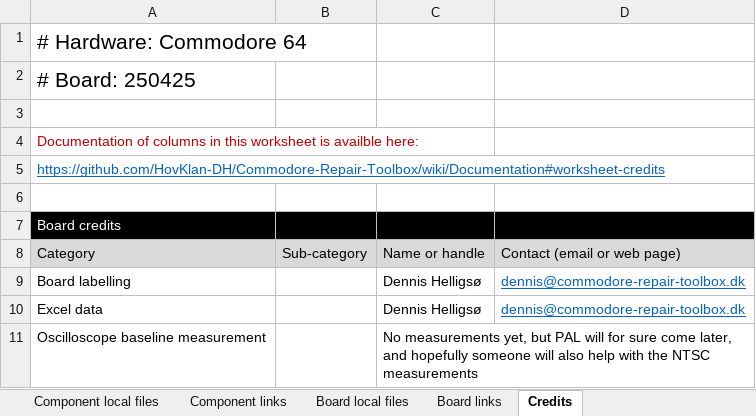
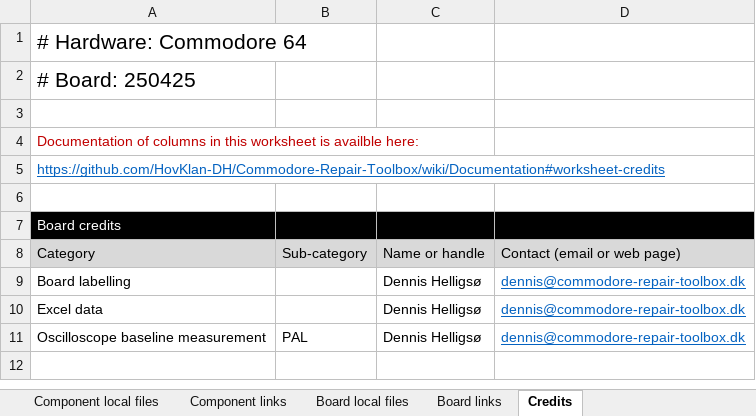
Before and after one commit to HovKlan-DH/Commodore-Repair-Toolbox, an Excel workbook: Data/Commodore 64/250425/Data C64 250425.xlsx, sheet Credits, drawn as a sheet; values as stored, in another font and other column widths than the file's, no borders; the diff names each change by its address in the sheet, - before the commit and + after, or states it on an @@ line.

```diff
--- a/Data/Commodore 64/250425/Data C64 250425.xlsx (sheet Credits)
+++ b/Data/Commodore 64/250425/Data C64 250425.xlsx (sheet Credits)
-B11: (empty)
+B11: PAL
-C11: No measurements yet, but PAL will for sure come later, and hopefully someone will also help with the NTSC measurements
+C11: Dennis Helligsø
-D11: (empty)
+D11: dennis@commodore-repair-toolbox.dk
```
Also changed, not shown: sheet Board local files, sheet Board schematics, 5 other files.
